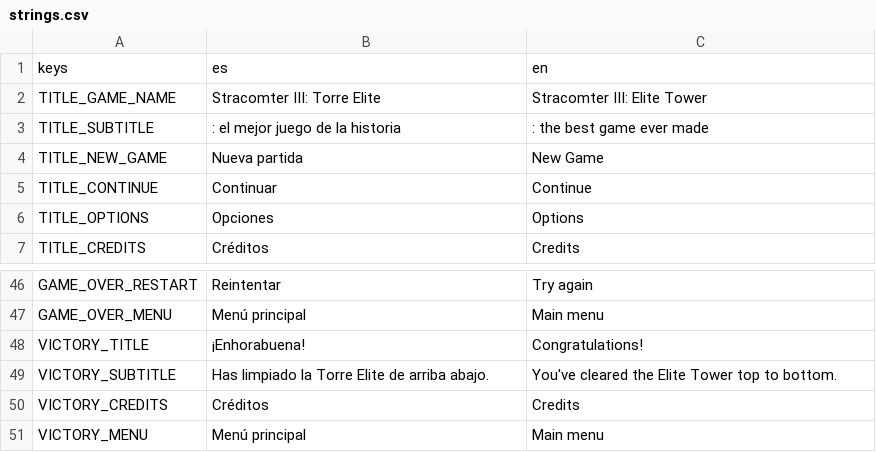
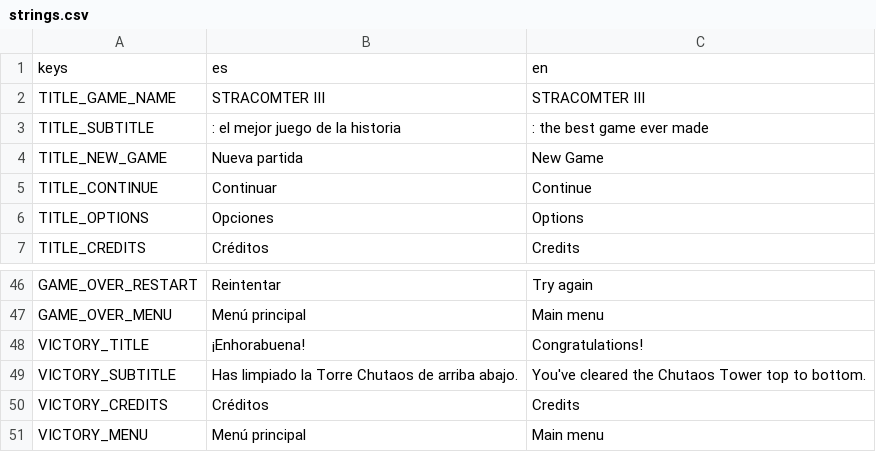
Before and after one commit to alexol91/StracomterIII, a CSV file: game/src/ui/i18n/strings.csv, drawn as a sheet; only a part is shown, gaps mark what is left out.

```diff
--- a/game/src/ui/i18n/strings.csv
+++ b/game/src/ui/i18n/strings.csv
@@ -1,3 +1,3 @@
 keys,es,en
-TITLE_GAME_NAME,Stracomter III: Torre Elite,Stracomter III: Elite Tower
+TITLE_GAME_NAME,STRACOMTER III,STRACOMTER III
 TITLE_SUBTITLE,": el mejor juego de la historia",": the best game ever made"
@@ -58,3 +58,3 @@ GAME_OVER_MENU,Menú principal,Main menu
 VICTORY_TITLE,¡Enhorabuena!,Congratulations!
-VICTORY_SUBTITLE,Has limpiado la Torre Elite de arriba abajo.,You've cleared the Elite Tower top to bottom.
+VICTORY_SUBTITLE,Has limpiado la Torre Chutaos de arriba abajo.,You've cleared the Chutaos Tower top to bottom.
 VICTORY_CREDITS,Créditos,Credits
```
Also changed, not shown: 36 other files.
